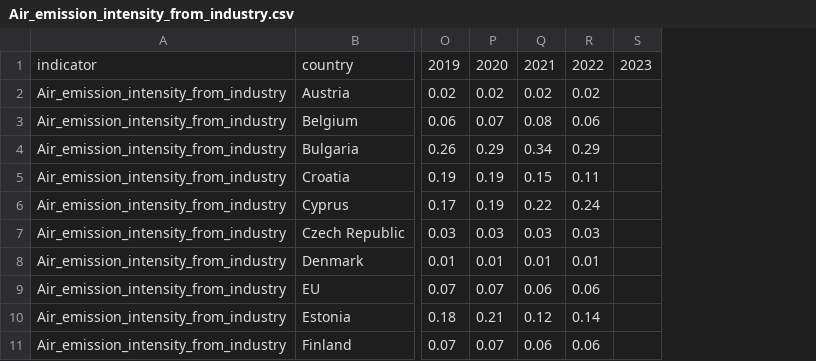
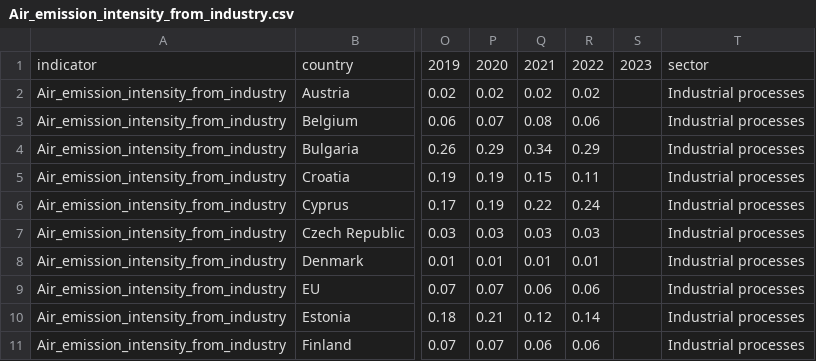
Before and after one commit to mozartfish/DH2321-Final-Project, a CSV file: data1/Air_emission_intensity_from_industry.csv, drawn as a sheet; only a part is shown, gaps mark what is left out; the diff names each change by its address in the sheet, - before the commit and + after, or states it on an @@ line.

```diff
--- a/data1/Air_emission_intensity_from_industry.csv
+++ b/data1/Air_emission_intensity_from_industry.csv
+column T, rows 1-11: sector | Industrial processes | Industrial processes | Industrial processes | Industrial processes | Industrial processes | Industrial processes | Industrial processes | Industrial processes | Industrial processes | Industrial processes
```
Also changed, not shown: data1/Consumption_footprint.csv, data1/Net_greenhouse_gas_emissions.csv, 20 other files.
